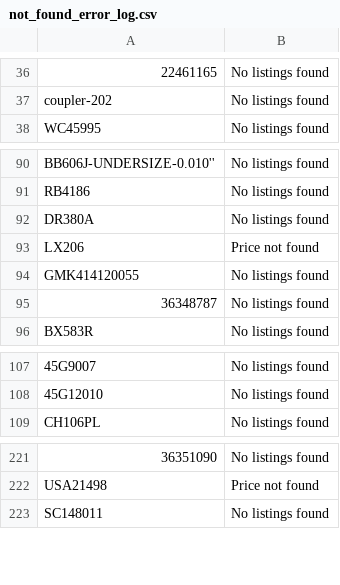
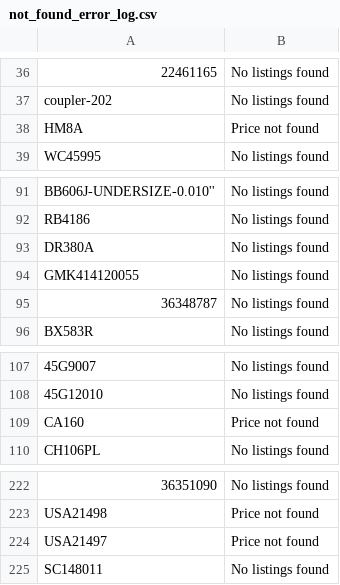
Before and after one commit to BrandonTrapp88/rockauto, a CSV file: not_found_error_log.csv, drawn as a sheet; only a part is shown, gaps mark what is left out; removed rows and columns are numbered as before the commit, all else as after; the diff names each change by its address in the sheet, - before the commit and + after, or states it on an @@ line.

```diff
--- a/not_found_error_log.csv
+++ b/not_found_error_log.csv
+row 38: HM8A | Price not found
-row 93: LX206 | Price not found
+row 109: CA160 | Price not found
+row 224: USA21497 | Price not found
```
Also changed, not shown: cleaned_part_numbers_with_prices.csv, multi_result_error_log.csv.
